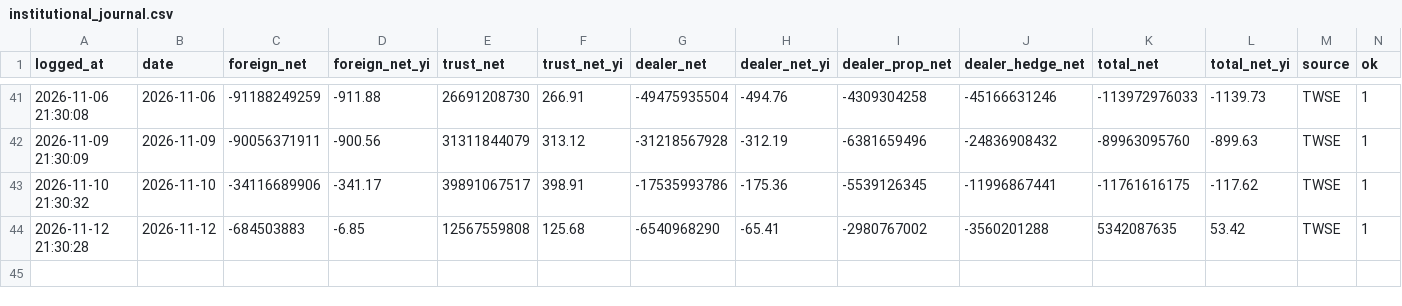
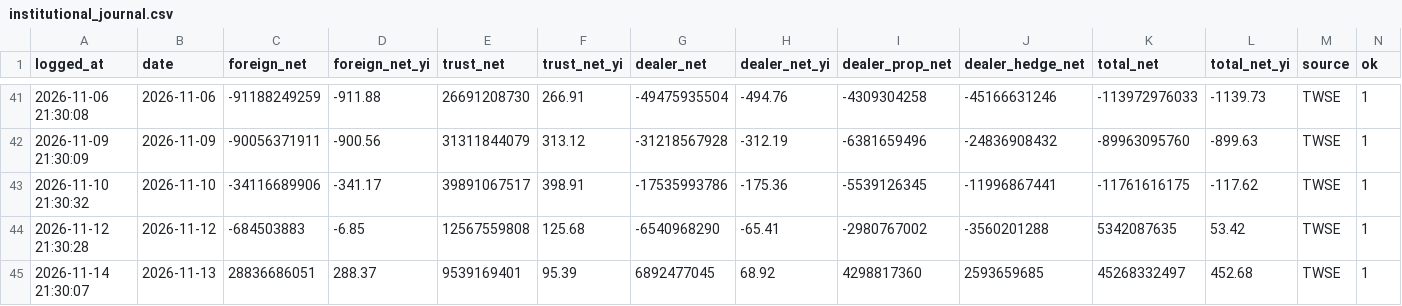
Before and after one commit to kendottv/trade, a CSV file: snr_backtest/paper/institutional_journal.csv, drawn as a sheet; only a part is shown, gaps mark what is left out; rows hold the shown columns only; the diff names each change by its address in the sheet, - before the commit and + after, or states it on an @@ line.

```diff
--- a/snr_backtest/paper/institutional_journal.csv
+++ b/snr_backtest/paper/institutional_journal.csv
+row 45: 2026-11-14 21:30:07 | 2026-11-13 | 28836686051 | 288.37 | 9539169401 | 95.39 | 6892477045 | 68.92 | 4298817360 | 2593659685 | 45268332497 | 452.68 | TWSE | 1
```
Also changed, not shown: 3 other files.
